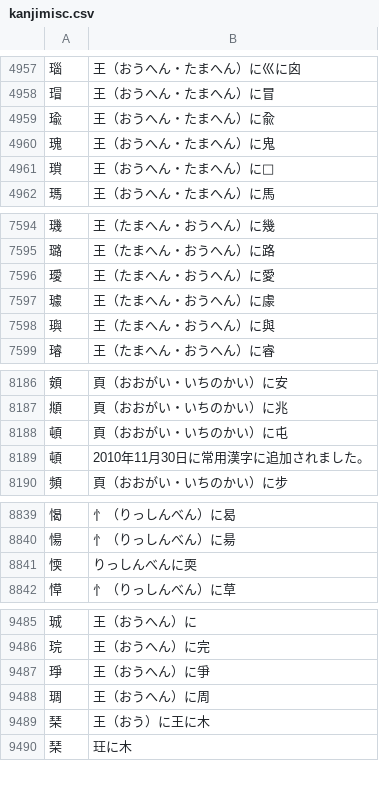
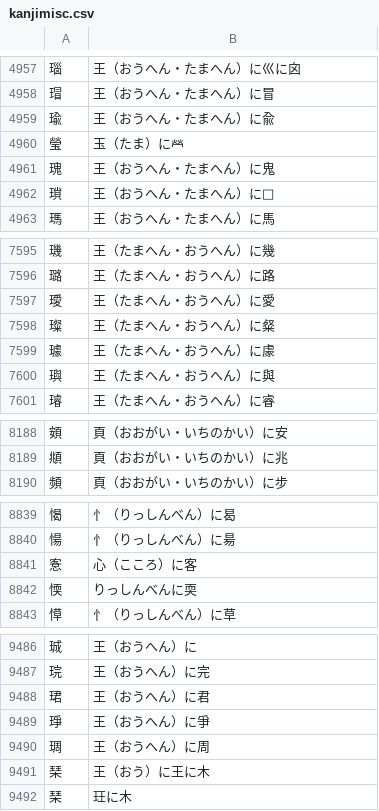
Before and after one commit to FDSGAB/kanjijiten-webscraper, a CSV file: kanjimisc.csv, drawn as a sheet; only a part is shown, gaps mark what is left out; removed rows and columns are numbered as before the commit, all else as after; the diff names each change by its address in the sheet, - before the commit and + after, or states it on an @@ line.

```diff
--- a/kanjimisc.csv
+++ b/kanjimisc.csv
+row 4960: 瑩 | 玉（たま）に𤇾
+row 7598: 璨 | 王（たまへん・おうへん）に粲
-row 8188: 頓 | 頁（おおがい・いちのかい）に屯
-row 8189: 頓 | 2010年11月30日に常用漢字に追加されました。
+row 8841: 愙 | 心（こころ）に客
+row 9488: 珺 | 王（おうへん）に君
```
Also changed, not shown: kanjinamereadings.csv, kanjireadings.csv, 13 other files.
